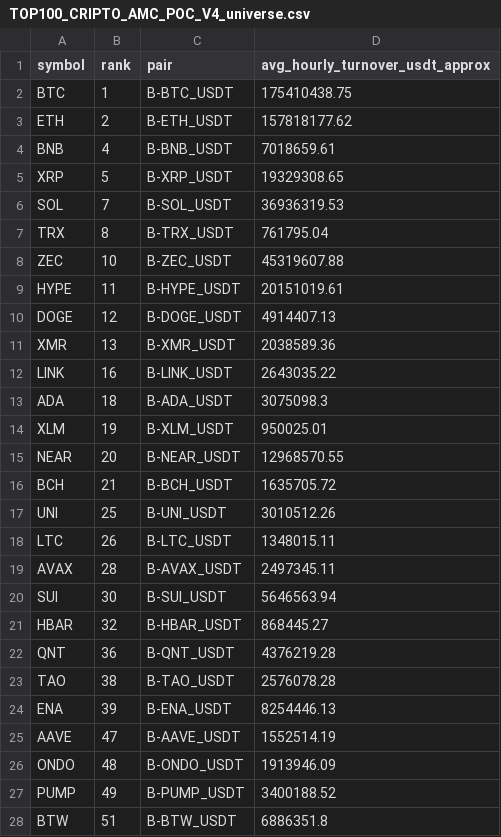
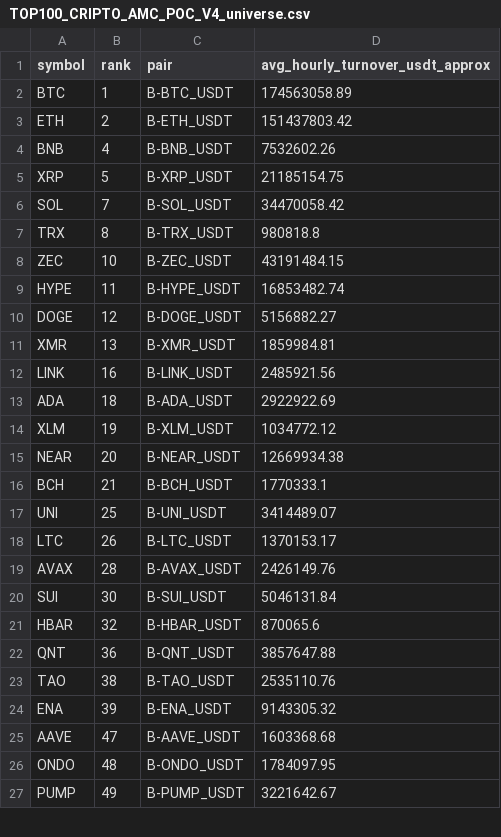
Before and after one commit to jharajesh1210/Guruji, a CSV file: TOP100_CRIPTO_AMC_POC_V4_universe.csv, drawn as a sheet; only a part is shown; the diff covers the shown part only.

```diff
--- a/TOP100_CRIPTO_AMC_POC_V4_universe.csv
+++ b/TOP100_CRIPTO_AMC_POC_V4_universe.csv
@@ -1,28 +1,27 @@
 symbol,rank,pair,avg_hourly_turnover_usdt_approx
-BTC,1,B-BTC_USDT,175410438.75
-ETH,2,B-ETH_USDT,157818177.62
-BNB,4,B-BNB_USDT,7018659.61
-XRP,5,B-XRP_USDT,19329308.65
-SOL,7,B-SOL_USDT,36936319.53
-TRX,8,B-TRX_USDT,761795.04
-ZEC,10,B-ZEC_USDT,45319607.88
-HYPE,11,B-HYPE_USDT,20151019.61
-DOGE,12,B-DOGE_USDT,4914407.13
-XMR,13,B-XMR_USDT,2038589.36
-LINK,16,B-LINK_USDT,2643035.22
-ADA,18,B-ADA_USDT,3075098.3
-XLM,19,B-XLM_USDT,950025.01
-NEAR,20,B-NEAR_USDT,12968570.55
-BCH,21,B-BCH_USDT,1635705.72
-UNI,25,B-UNI_USDT,3010512.26
-LTC,26,B-LTC_USDT,1348015.11
-AVAX,28,B-AVAX_USDT,2497345.11
-SUI,30,B-SUI_USDT,5646563.94
-HBAR,32,B-HBAR_USDT,868445.27
-QNT,36,B-QNT_USDT,4376219.28
-TAO,38,B-TAO_USDT,2576078.28
-ENA,39,B-ENA_USDT,8254446.13
-AAVE,47,B-AAVE_USDT,1552514.19
-ONDO,48,B-ONDO_USDT,1913946.09
-PUMP,49,B-PUMP_USDT,3400188.52
-BTW,51,B-BTW_USDT,6886351.8
+BTC,1,B-BTC_USDT,174563058.89
+ETH,2,B-ETH_USDT,151437803.42
+BNB,4,B-BNB_USDT,7532602.26
+XRP,5,B-XRP_USDT,21185154.75
+SOL,7,B-SOL_USDT,34470058.42
+TRX,8,B-TRX_USDT,980818.8
+ZEC,10,B-ZEC_USDT,43191484.15
+HYPE,11,B-HYPE_USDT,16853482.74
+DOGE,12,B-DOGE_USDT,5156882.27
+XMR,13,B-XMR_USDT,1859984.81
+LINK,16,B-LINK_USDT,2485921.56
+ADA,18,B-ADA_USDT,2922922.69
+XLM,19,B-XLM_USDT,1034772.12
+NEAR,20,B-NEAR_USDT,12669934.38
+BCH,21,B-BCH_USDT,1770333.1
+UNI,25,B-UNI_USDT,3414489.07
+LTC,26,B-LTC_USDT,1370153.17
+AVAX,28,B-AVAX_USDT,2426149.76
+SUI,30,B-SUI_USDT,5046131.84
+HBAR,32,B-HBAR_USDT,870065.6
+QNT,36,B-QNT_USDT,3857647.88
+TAO,38,B-TAO_USDT,2535110.76
+ENA,39,B-ENA_USDT,9143305.32
+AAVE,47,B-AAVE_USDT,1603368.68
+ONDO,48,B-ONDO_USDT,1784097.95
+PUMP,49,B-PUMP_USDT,3221642.67
```
Also changed, not shown: 3 added rows, 1 removed row and 21 edited cells elsewhere in this file, TOP100_CRIPTO_AMC_POC_V4_trades.csv, 1 other file.
